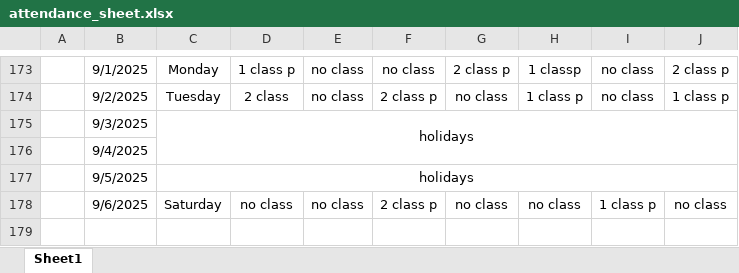
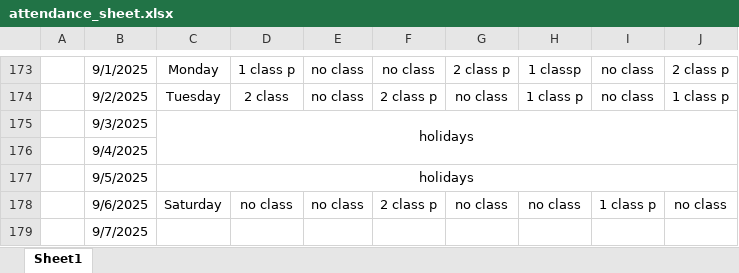
Before and after one commit to Sukdebrmondal/3rd_Year_5th_Semester, an Excel workbook: attendance_sheet.xlsx, sheet Sheet1, drawn as a sheet; only a part is shown, gaps mark what is left out; values as stored, in another font and other column widths than the file's, no borders; the diff names each change by its address in the sheet, - before the commit and + after, or states it on an @@ line.

Commit message:
date

```diff
--- a/attendance_sheet.xlsx (sheet Sheet1)
+++ b/attendance_sheet.xlsx (sheet Sheet1)
+row 179:  | 9/7/2025
```
